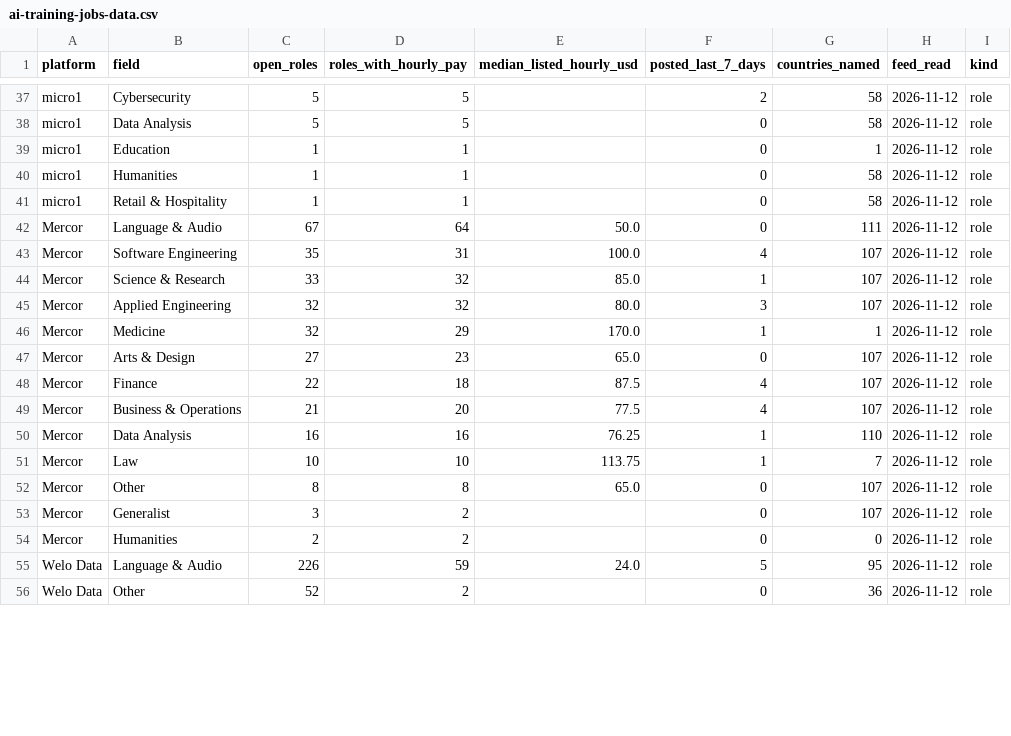
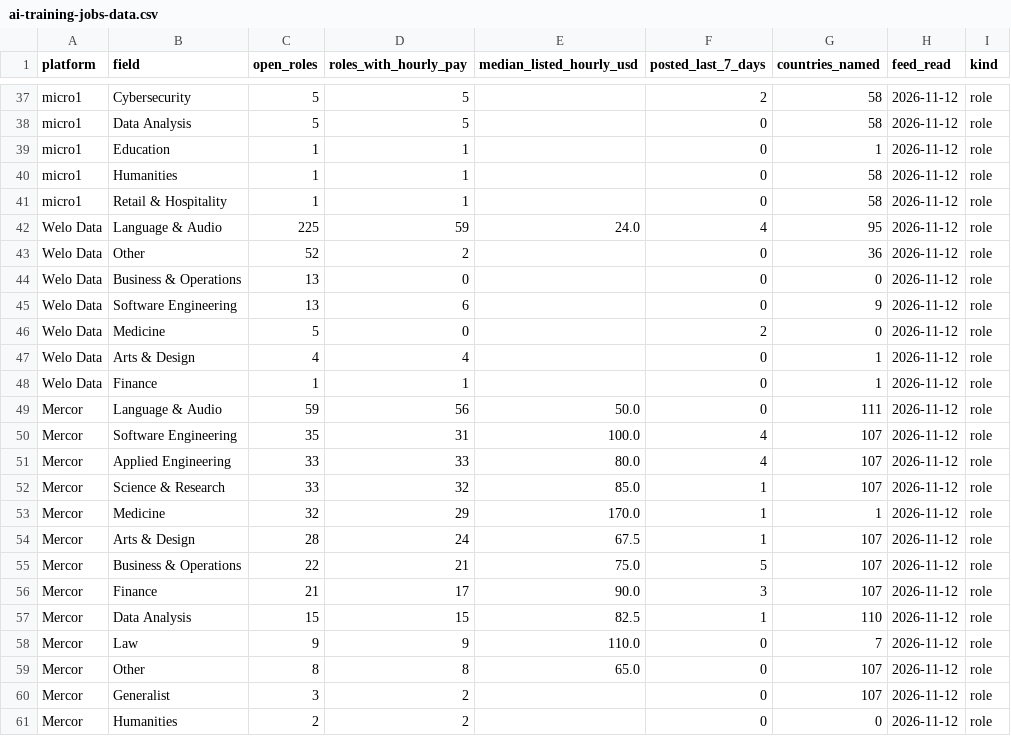
Before and after one commit to baguette88/trainergigsapi, a CSV file: data/2026-11-12/ai-training-jobs-data.csv, drawn as a sheet; only a part is shown, gaps mark what is left out; the diff covers the shown part only.

Commit message:
Add data for 2026-11-12

```diff
--- a/data/2026-11-12/ai-training-jobs-data.csv
+++ b/data/2026-11-12/ai-training-jobs-data.csv
@@ -41,12 +41,19 @@ micro1,Humanities,1,1,,0,58,2026-11-12,role
 micro1,Retail & Hospitality,1,1,,0,58,2026-11-12,role
-Mercor,Language & Audio,67,64,50.0,0,111,2026-11-12,role
+Welo Data,Language & Audio,225,59,24.0,4,95,2026-11-12,role
+Welo Data,Other,52,2,,0,36,2026-11-12,role
+Welo Data,Business & Operations,13,0,,0,0,2026-11-12,role
+Welo Data,Software Engineering,13,6,,0,9,2026-11-12,role
+Welo Data,Medicine,5,0,,2,0,2026-11-12,role
+Welo Data,Arts & Design,4,4,,0,1,2026-11-12,role
+Welo Data,Finance,1,1,,0,1,2026-11-12,role
+Mercor,Language & Audio,59,56,50.0,0,111,2026-11-12,role
 Mercor,Software Engineering,35,31,100.0,4,107,2026-11-12,role
+Mercor,Applied Engineering,33,33,80.0,4,107,2026-11-12,role
 Mercor,Science & Research,33,32,85.0,1,107,2026-11-12,role
-Mercor,Applied Engineering,32,32,80.0,3,107,2026-11-12,role
 Mercor,Medicine,32,29,170.0,1,1,2026-11-12,role
-Mercor,Arts & Design,27,23,65.0,0,107,2026-11-12,role
-Mercor,Finance,22,18,87.5,4,107,2026-11-12,role
-Mercor,Business & Operations,21,20,77.5,4,107,2026-11-12,role
-Mercor,Data Analysis,16,16,76.25,1,110,2026-11-12,role
-Mercor,Law,10,10,113.75,1,7,2026-11-12,role
+Mercor,Arts & Design,28,24,67.5,1,107,2026-11-12,role
+Mercor,Business & Operations,22,21,75.0,5,107,2026-11-12,role
+Mercor,Finance,21,17,90.0,3,107,2026-11-12,role
+Mercor,Data Analysis,15,15,82.5,1,110,2026-11-12,role
+Mercor,Law,9,9,110.0,0,7,2026-11-12,role
 Mercor,Other,8,8,65.0,0,107,2026-11-12,role
@@ -54,3 +61 @@ Mercor,Generalist,3,2,,0,107,2026-11-12,role
 Mercor,Humanities,2,2,,0,0,2026-11-12,role
-Welo Data,Language & Audio,226,59,24.0,5,95,2026-11-12,role
-Welo Data,Other,52,2,,0,36,2026-11-12,role
```
Also changed, not shown: 3 added rows, 5 removed rows and 35 edited cells elsewhere in this file, 3 other files.
